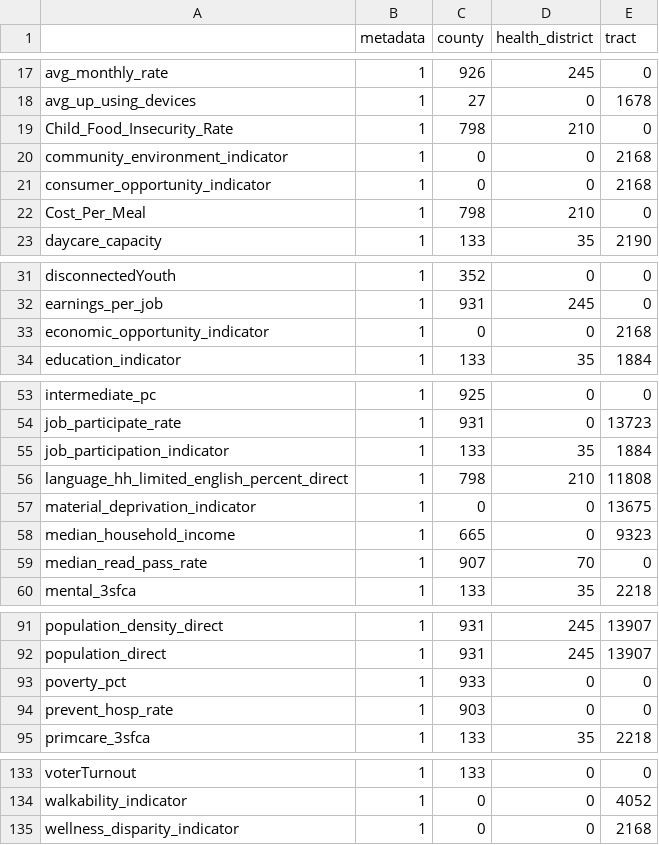
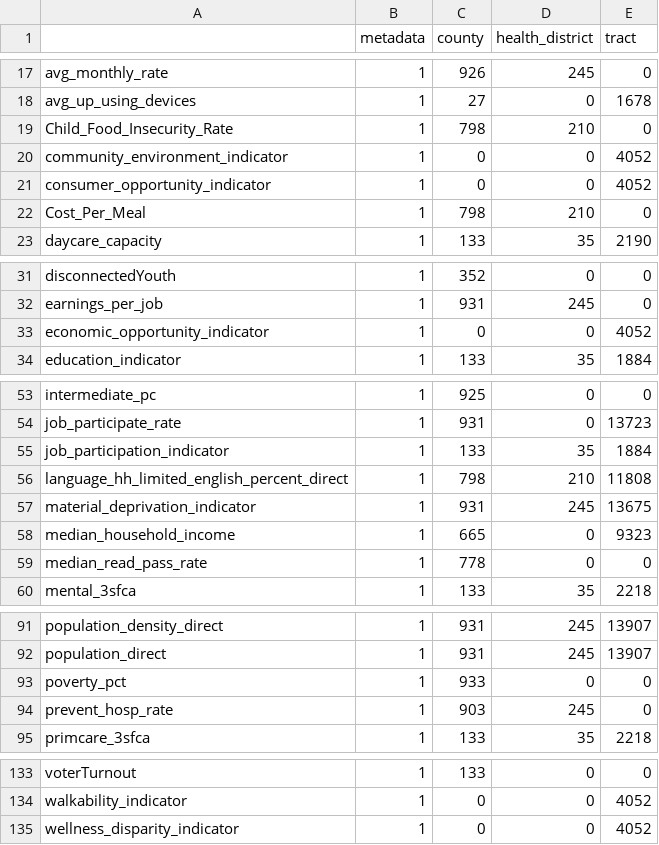
Before and after one commit to uva-bi-sdad/community_example, a CSV file: docs/data/coverage.csv, drawn as a sheet; only a part is shown, gaps mark what is left out.

```diff
--- a/docs/data/coverage.csv
+++ b/docs/data/coverage.csv
@@ -19,4 +19,4 @@
 "Child_Food_Insecurity_Rate",1,798,210,0
-"community_environment_indicator",1,0,0,2168
-"consumer_opportunity_indicator",1,0,0,2168
+"community_environment_indicator",1,0,0,4052
+"consumer_opportunity_indicator",1,0,0,4052
 "Cost_Per_Meal",1,798,210,0
@@ -32,3 +32,3 @@
 "earnings_per_job",1,931,245,0
-"economic_opportunity_indicator",1,0,0,2168
+"economic_opportunity_indicator",1,0,0,4052
 "education_indicator",1,133,35,1884
@@ -56,5 +56,5 @@
 "language_hh_limited_english_percent_direct",1,798,210,11808
-"material_deprivation_indicator",1,0,0,13675
+"material_deprivation_indicator",1,931,245,13675
 "median_household_income",1,665,0,9323
-"median_read_pass_rate",1,907,70,0
+"median_read_pass_rate",1,778,0,0
 "mental_3sfca",1,133,35,2218
@@ -93,3 +93,3 @@
 "poverty_pct",1,933,0,0
-"prevent_hosp_rate",1,903,0,0
+"prevent_hosp_rate",1,903,245,0
 "primcare_3sfca",1,133,35,2218
@@ -134,2 +134,2 @@
 "walkability_indicator",1,0,0,4052
-"wellness_disparity_indicator",1,0,0,2168
+"wellness_disparity_indicator",1,0,0,4052
```
Also changed, not shown: 11 other files.
